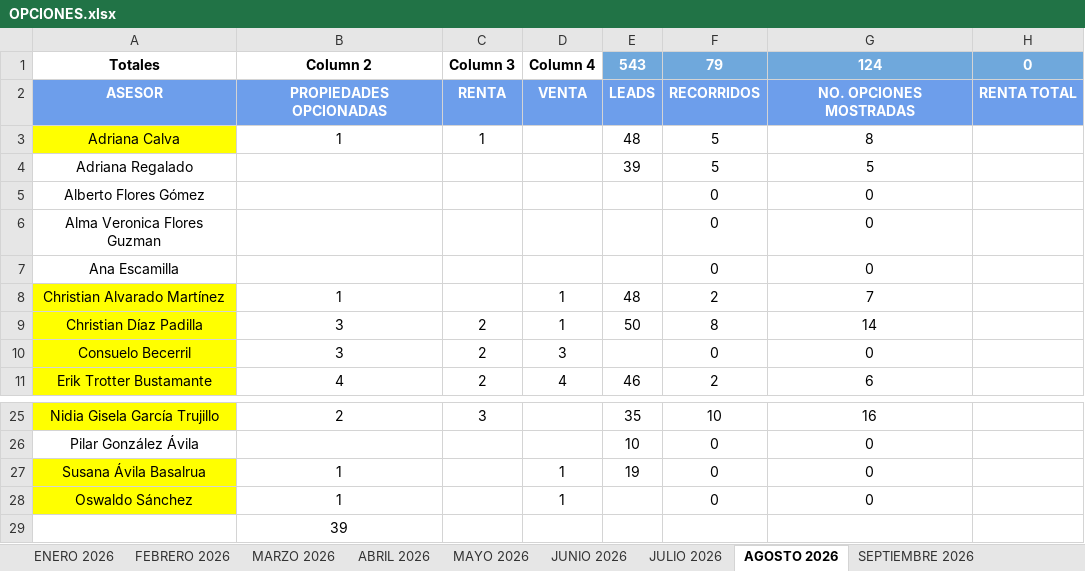
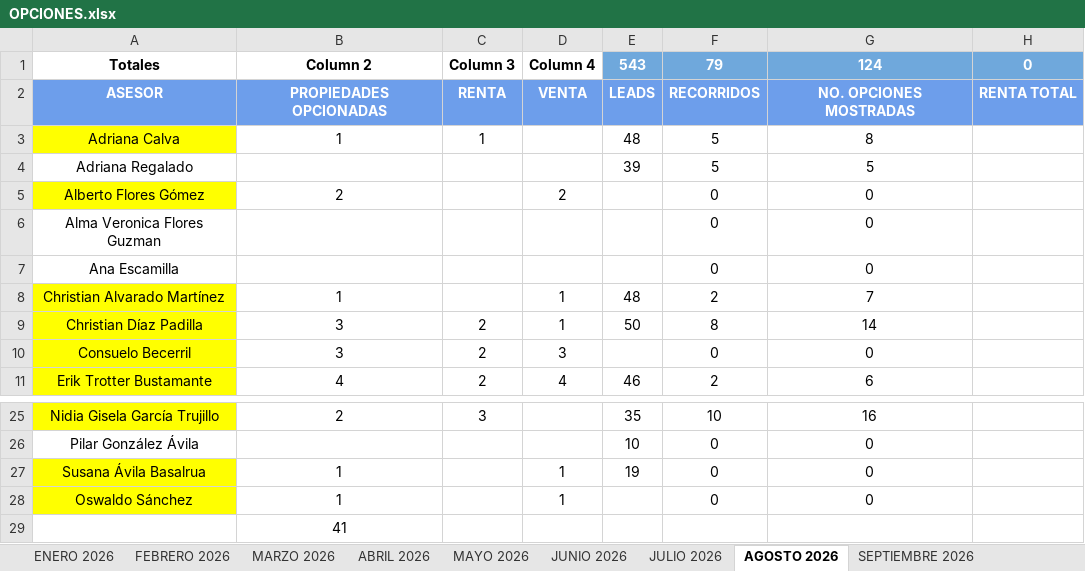
Before and after one commit to Oswald05MKIV/Dashboard, an Excel workbook: data/OPCIONES.xlsx, sheet AGOSTO 2026, drawn as a sheet; only a part is shown, gaps mark what is left out; values as stored, in another font and other column widths than the file's, no borders; charts and pictures and table styles not drawn; the diff names each change by its address in the sheet, - before the commit and + after, or states it on an @@ line.

```diff
--- a/data/OPCIONES.xlsx (sheet AGOSTO 2026)
+++ b/data/OPCIONES.xlsx (sheet AGOSTO 2026)
-A5 fill: none
+A5 fill: #FFFF00
-B5: (empty)
+B5: 2
-D5: (empty)
+D5: 2
-B29: 39
+B29: 41
```
Also changed, not shown: sheet OCTUBRE 2026, other sheet tabs, charts or pictures, 3 other files.
